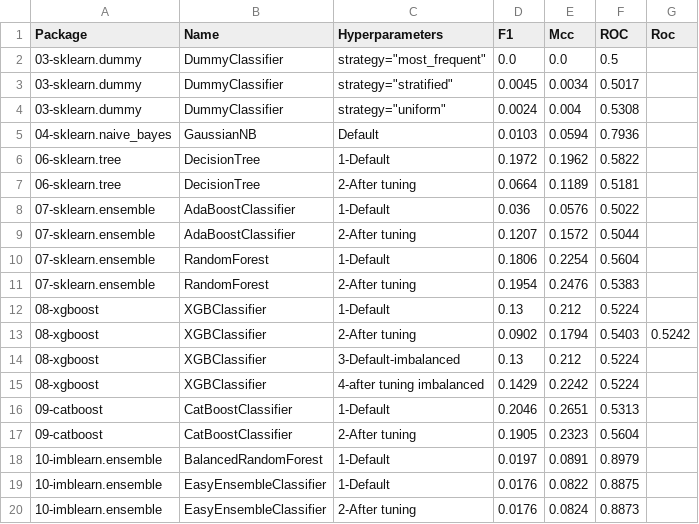
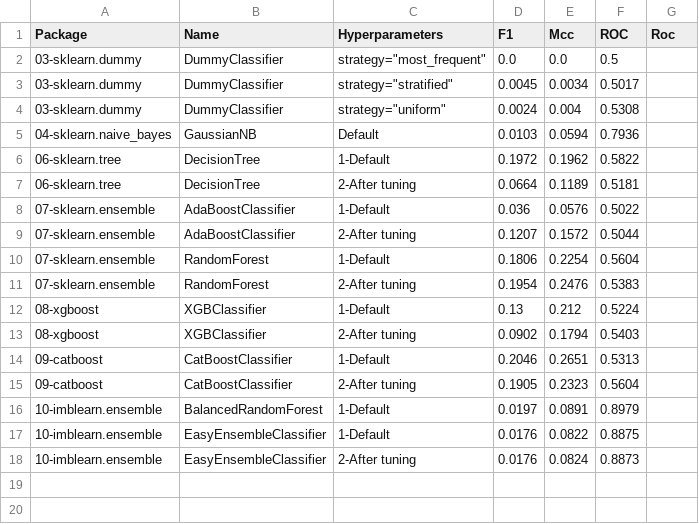
Before and after one commit to franck-benault/creditCardFraudDetection, a CSV file: data/results/PerformanceTest.csv, drawn as a sheet.

Commit message:
[XGBOOST] clean code

```diff
--- a/data/results/PerformanceTest.csv
+++ b/data/results/PerformanceTest.csv
@@ -12,5 +12,3 @@ Package,Name,Hyperparameters,F1,Mcc,ROC,Roc
 08-xgboost,XGBClassifier,1-Default,0.13,0.212,0.5224,
-08-xgboost,XGBClassifier,2-After tuning,0.0902,0.1794,0.5403,0.5242
-08-xgboost,XGBClassifier,3-Default-imbalanced,0.13,0.212,0.5224,
-08-xgboost,XGBClassifier,4-after tuning imbalanced,0.1429,0.2242,0.5224,
+08-xgboost,XGBClassifier,2-After tuning,0.0902,0.1794,0.5403,
 09-catboost,CatBoostClassifier,1-Default,0.2046,0.2651,0.5313,
```
Also changed, not shown: data/results/performanceNextDays.csv, data/results/timeResponse.csv, 2 other files.
